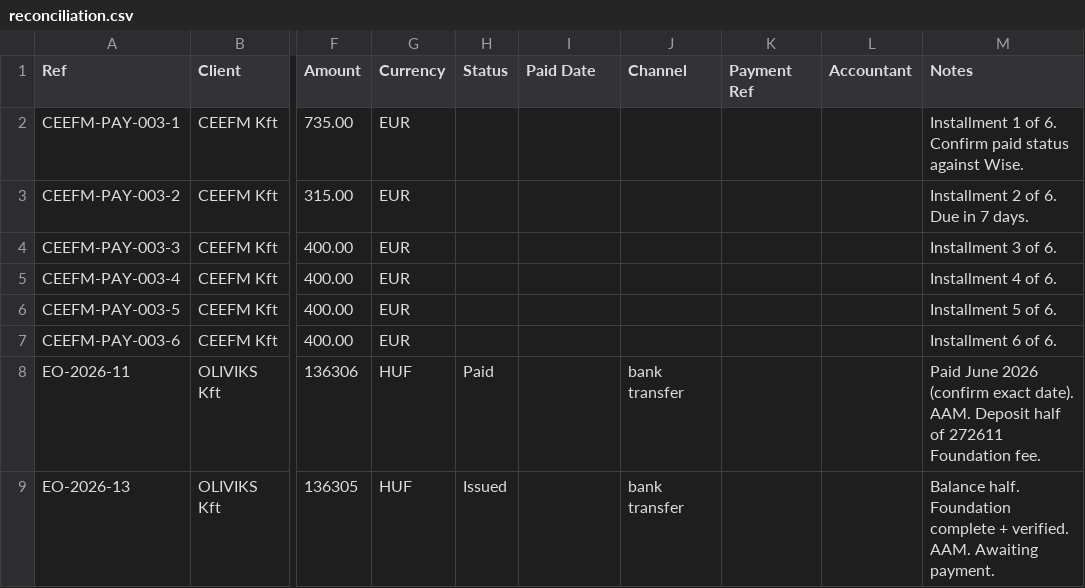
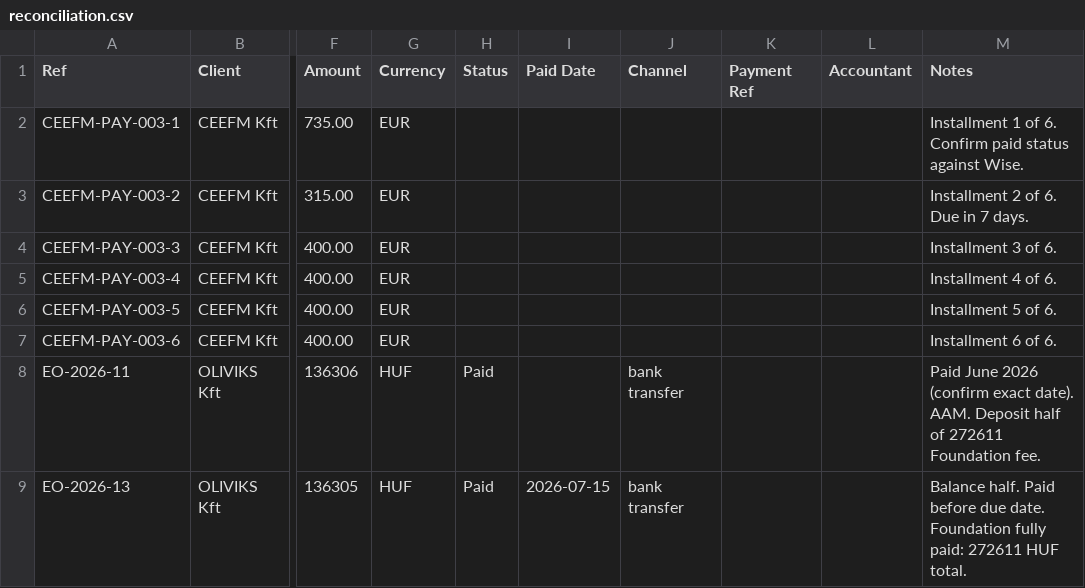
Before and after one commit to MindOfAKing/bridgeworks-workspace, a CSV file: operations/reconciliation.csv, drawn as a sheet; only a part is shown, gaps mark what is left out; the diff names each change by its address in the sheet, - before the commit and + after, or states it on an @@ line.

Commit message:
Daily auto-commit 2026-07-19

```diff
--- a/operations/reconciliation.csv
+++ b/operations/reconciliation.csv
-H9 (Status): Issued
+H9 (Status): Paid
-I9 (Paid Date): (empty)
+I9 (Paid Date): 2026-07-15
-M9 (Notes): Balance half. Foundation complete + verified. AAM. Awaiting payment.
+M9 (Notes): Balance half. Paid before due date. Foundation fully paid: 272611 HUF total.
```
